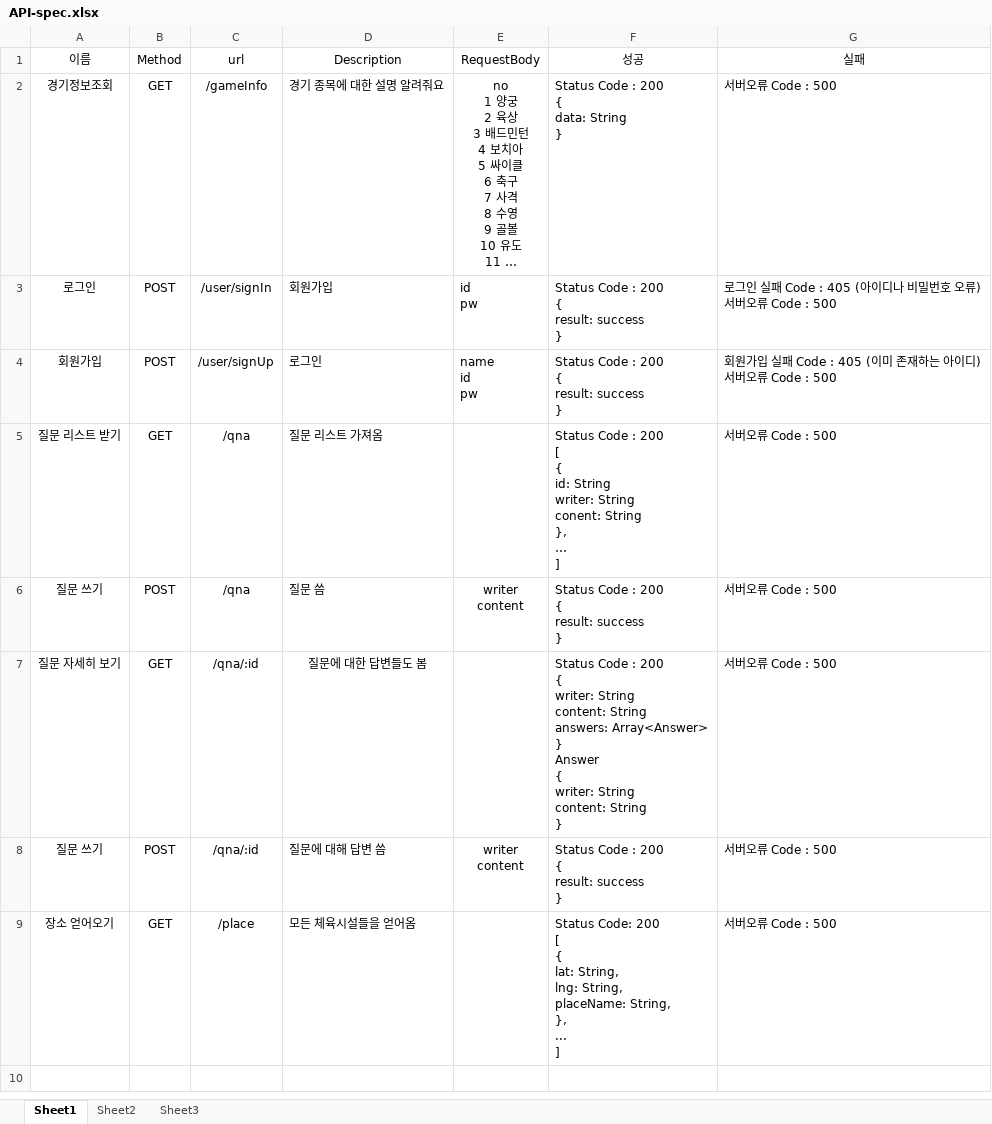
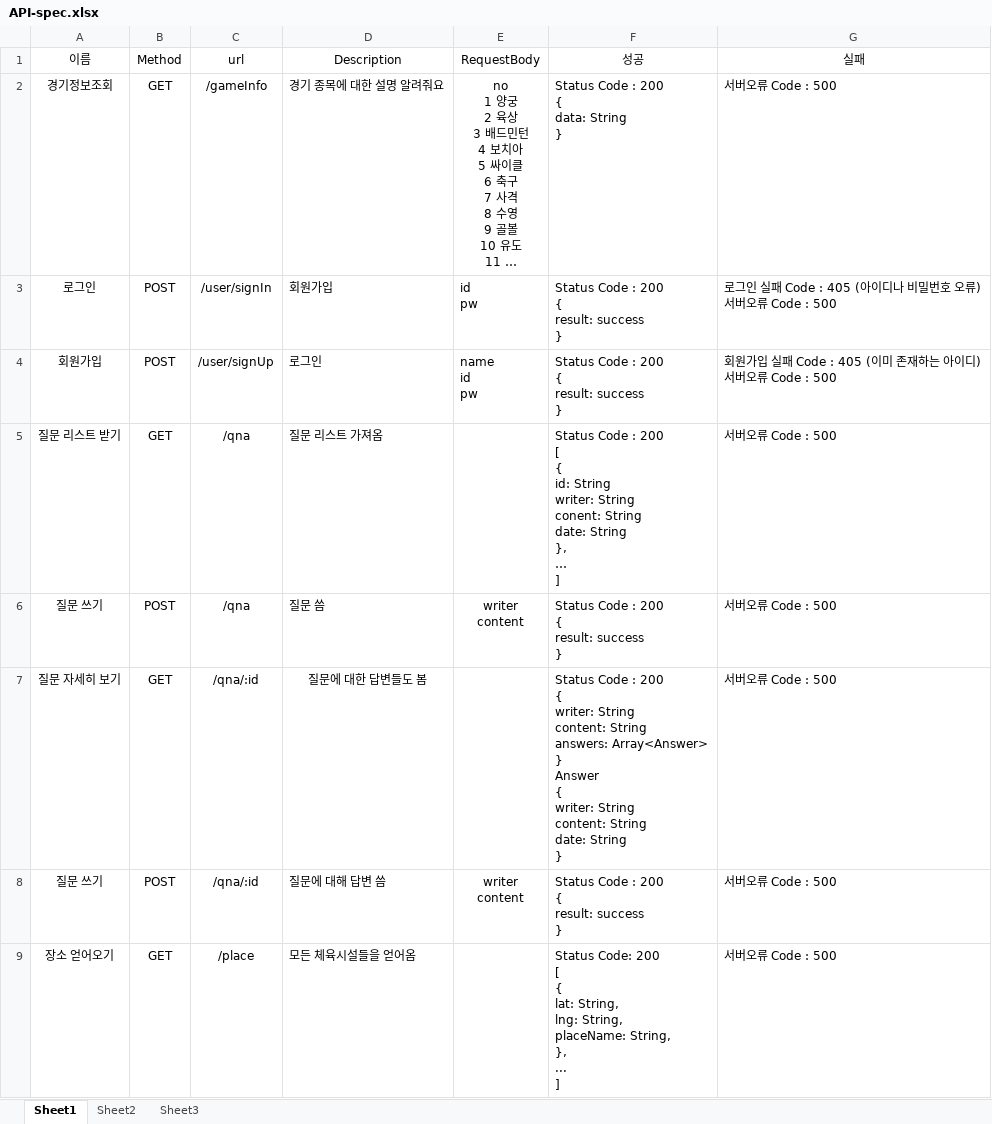
Before and after one commit to KimWonJun/Spirit-In-Motion, an Excel workbook: API-spec.xlsx, sheet Sheet1, drawn as a sheet; long unchanged cells end in …; values as stored, in another font and other column widths than the file's, no borders; ↵ is a line break in a cell; the diff names each change by its address in the sheet, - before the commit and + after, or states it on an @@ line.

Commit message:
add date and update api-spec.xlsx

```diff
--- a/API-spec.xlsx (sheet Sheet1)
+++ b/API-spec.xlsx (sheet Sheet1)
-F5 (성공): …conent: String ↵ }, ↵ ……
+F5 (성공): …conent: String ↵ date: String ↵ }, ↵ ……
-F7 (성공): …content: String ↵ }
+F7 (성공): …content: String ↵ date: String ↵ }
```
Also changed, not shown: 1 other file.
